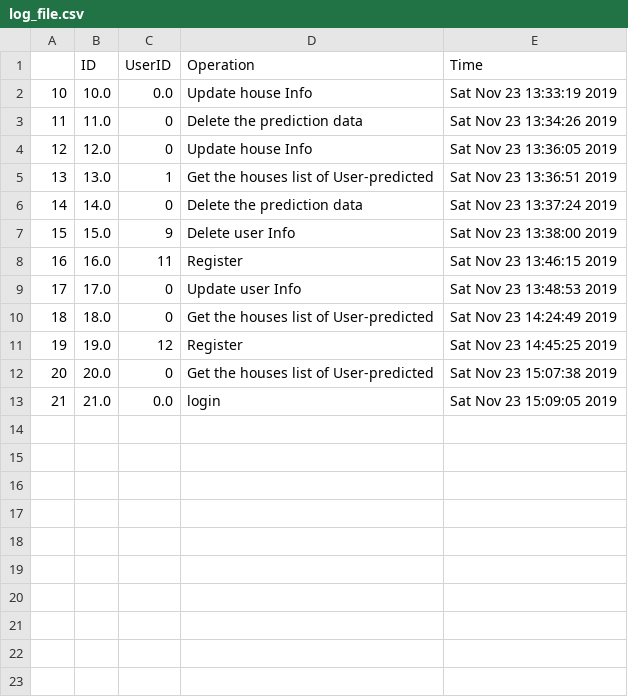
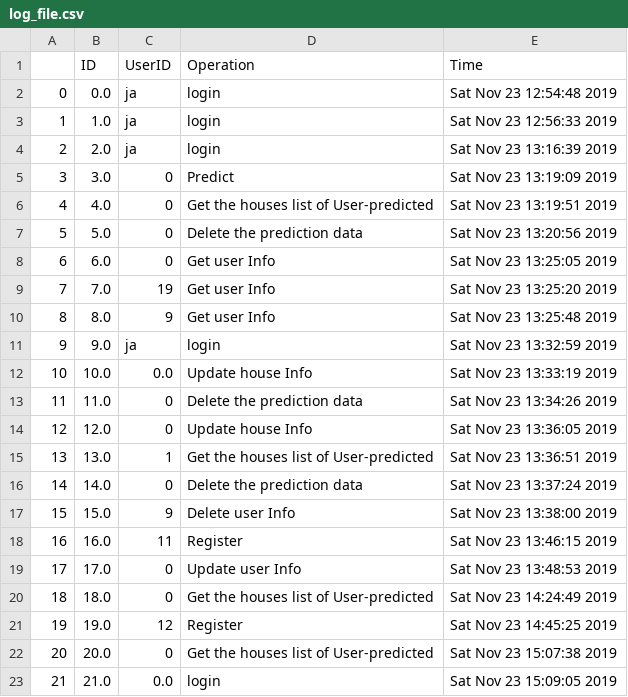
Before and after one commit to chengmingcui/9321masterteam, a CSV file: log_file.csv, drawn as a sheet.

Commit message:
Add files via upload

```diff
--- a/log_file.csv
+++ b/log_file.csv
@@ -1,2 +1,12 @@
 ,ID,UserID,Operation,Time
+0,0.0,ja,login,Sat Nov 23 12:54:48 2019
+1,1.0,ja,login,Sat Nov 23 12:56:33 2019
+2,2.0,ja,login,Sat Nov 23 13:16:39 2019
+3,3.0,0,Predict,Sat Nov 23 13:19:09 2019
+4,4.0,0,Get the houses list of User-predicted,Sat Nov 23 13:19:51 2019
+5,5.0,0,Delete the prediction data,Sat Nov 23 13:20:56 2019
+6,6.0,0,Get user Info,Sat Nov 23 13:25:05 2019
+7,7.0,19,Get user Info,Sat Nov 23 13:25:20 2019
+8,8.0,9,Get user Info,Sat Nov 23 13:25:48 2019
+9,9.0,ja,login,Sat Nov 23 13:32:59 2019
 10,10.0,0.0,Update house Info,Sat Nov 23 13:33:19 2019
```
